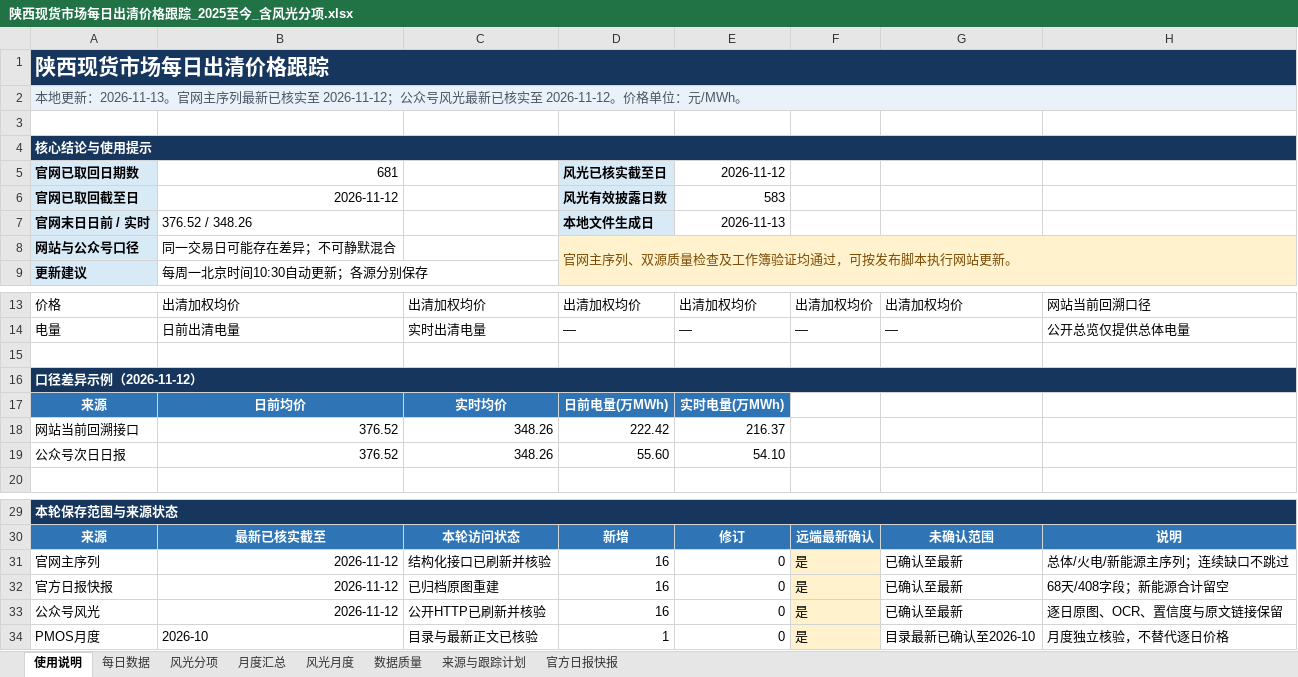
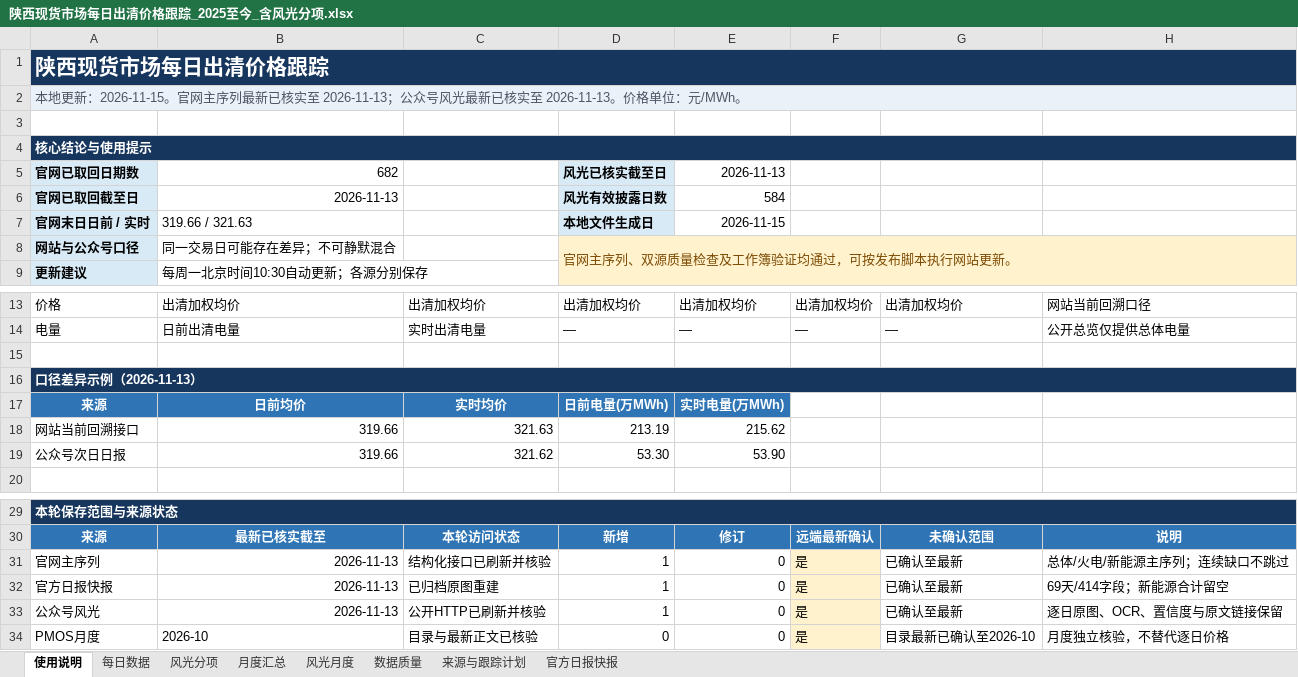
Before and after one commit to yuanliugit/shaanxi-power-market-site, an Excel workbook: downloads/陕西现货市场每日出清价格跟踪_2025至今_含风光分项.xlsx, sheet 使用说明, drawn as a sheet; only a part is shown, gaps mark what is left out; values as stored, in another font and other column widths than the file's, no borders; the diff names each change by its address in the sheet, - before the commit and + after, or states it on an @@ line.

```diff
--- a/downloads/陕西现货市场每日出清价格跟踪_2025至今_含风光分项.xlsx (sheet 使用说明)
+++ b/downloads/陕西现货市场每日出清价格跟踪_2025至今_含风光分项.xlsx (sheet 使用说明)
-A2: …地更新：2026-11-13。官网主序列最新已核实至 2026-11-12；公众号风光最新已核实至 2026-11-12。价格单…
+A2: …地更新：2026-11-15。官网主序列最新已核实至 2026-11-13；公众号风光最新已核实至 2026-11-13。价格单…
-B5: 681
+B5: 682
-E5: 2026-11-12
+E5: 2026-11-13
-B6: 2026-11-12
+B6: 2026-11-13
-E6: 583
+E6: 584
-B7: 376.52 / 348.26
+B7: 319.66 / 321.63
-E7: 2026-11-13
+E7: 2026-11-15
-A16: 口径差异示例（2026-11-12）
+A16: 口径差异示例（2026-11-13）
-B18:B19: 376.52
+B18:B19: 319.66
-C18: 348.26
+C18: 321.63
-D18: 222.42
+D18: 213.19
-E18: 216.37
+E18: 215.62
-C19: 348.26
+C19: 321.62
-D19: 55.60
+D19: 53.30
-E19: 54.10
+E19: 53.90
-B31:B33: 2026-11-12
+B31:B33: 2026-11-13
-D31:D33: 16
+D31:D33: 1
-H32: 68天/408字段；新能源合计留空
+H32: 69天/414字段；新能源合计留空
-D34: 1
+D34: 0
```
Also changed, not shown: sheet 每日数据, sheet 月度汇总, sheet 风光月度, sheet 风光分项, sheet 数据质量, sheet 来源与跟踪计划, 1 more sheet, formulas that keep their value, charts or pictures, 陕西现货市场每日出清价格跟踪_2025至今_含风光分项.xlsx, 3 other files.
